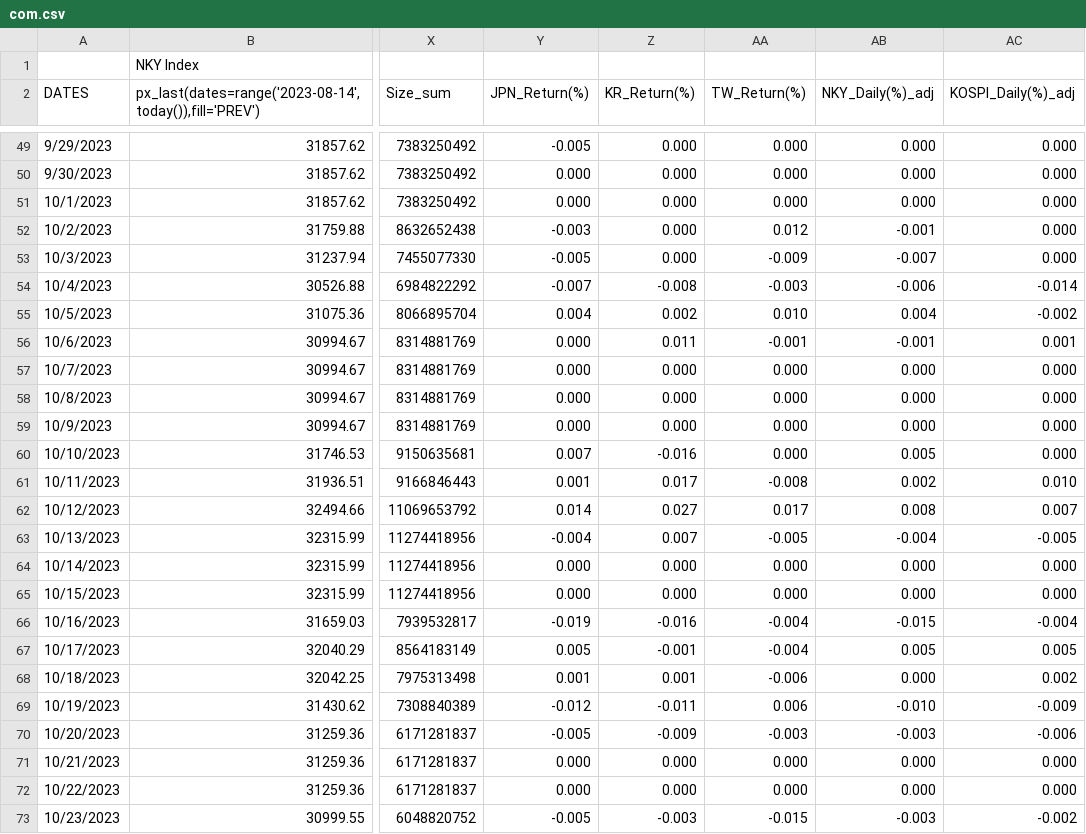
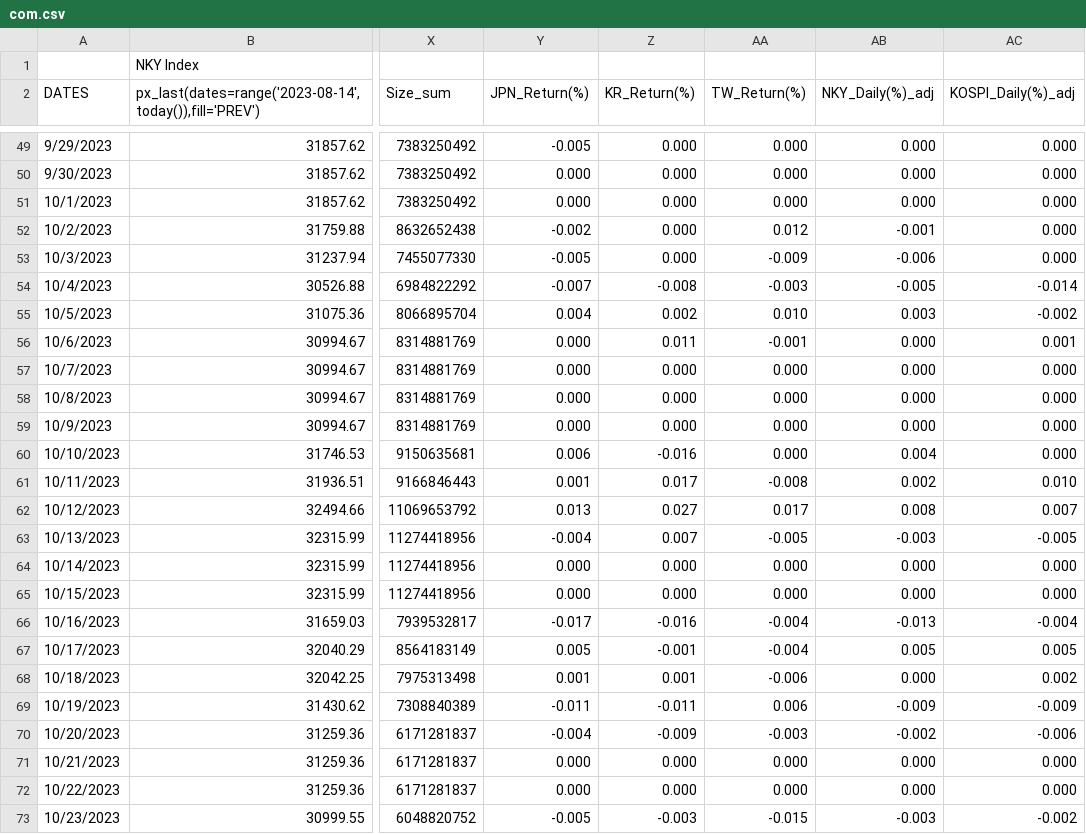
Before and after one commit to jjmerits/Dashboard, a CSV file: com.csv, drawn as a sheet; only a part is shown, gaps mark what is left out; the diff covers the shown part only; the diff names each change by its address in the sheet, - before the commit and + after, or states it on an @@ line.

```diff
--- a/com.csv
+++ b/com.csv
-Y52 (JPN_Return(%)): -0.003
+Y52 (JPN_Return(%)): -0.002
-AB53 (NKY_Daily(%)_adj): -0.007
+AB53 (NKY_Daily(%)_adj): -0.006
-AB54 (NKY_Daily(%)_adj): -0.006
+AB54 (NKY_Daily(%)_adj): -0.005
-AB55 (NKY_Daily(%)_adj): 0.004
+AB55 (NKY_Daily(%)_adj): 0.003
-AB56 (NKY_Daily(%)_adj): -0.001
+AB56 (NKY_Daily(%)_adj): 0.000
-Y60 (JPN_Return(%)): 0.007
+Y60 (JPN_Return(%)): 0.006
-AB60 (NKY_Daily(%)_adj): 0.005
+AB60 (NKY_Daily(%)_adj): 0.004
-Y62 (JPN_Return(%)): 0.014
+Y62 (JPN_Return(%)): 0.013
-AB63 (NKY_Daily(%)_adj): -0.004
+AB63 (NKY_Daily(%)_adj): -0.003
-Y66 (JPN_Return(%)): -0.019
+Y66 (JPN_Return(%)): -0.017
-AB66 (NKY_Daily(%)_adj): -0.015
+AB66 (NKY_Daily(%)_adj): -0.013
-Y69 (JPN_Return(%)): -0.012
+Y69 (JPN_Return(%)): -0.011
-AB69 (NKY_Daily(%)_adj): -0.010
+AB69 (NKY_Daily(%)_adj): -0.009
-Y70 (JPN_Return(%)): -0.005
+Y70 (JPN_Return(%)): -0.004
-AB70 (NKY_Daily(%)_adj): -0.003
+AB70 (NKY_Daily(%)_adj): -0.002
```
Also changed, not shown: 2 added rows, 2 removed rows and 35 edited cells elsewhere in this file, dash.csv.
